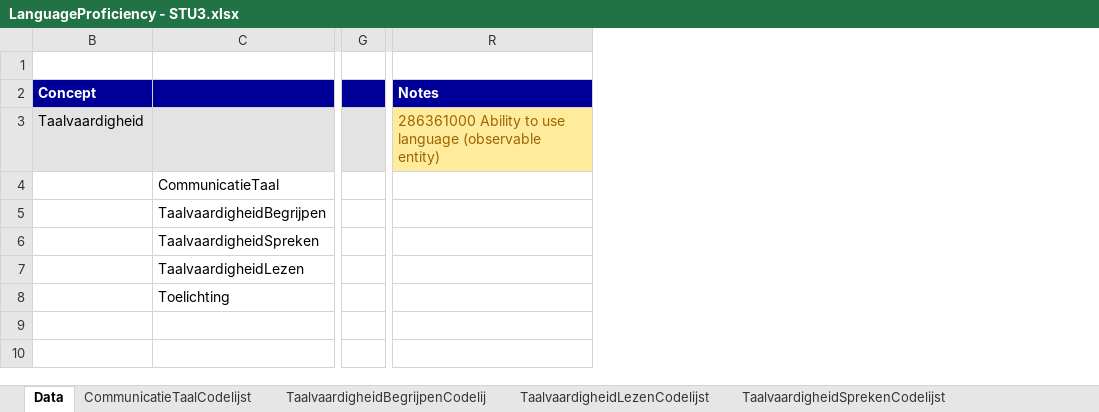
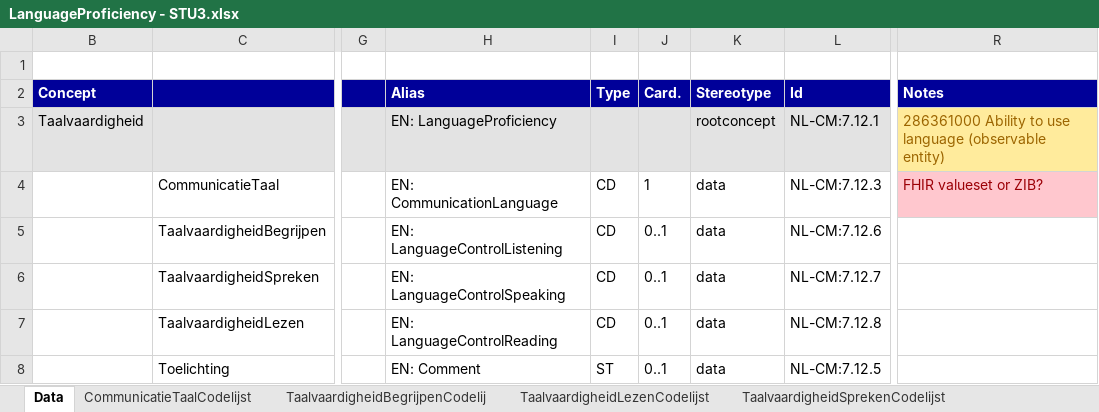
Before and after one commit to Nictiz/Nictiz-STU3-Zib2017, an Excel workbook: Mappings/LanguageProficiency - STU3.xlsx, sheet Data, drawn as a sheet; only a part is shown, gaps mark what is left out; values as stored, in another font and other column widths than the file's, no borders; the diff names each change by its address in the sheet, - before the commit and + after, or states it on an @@ line.

Commit message:
adjusted mappings

```diff
--- a/Mappings/LanguageProficiency - STU3.xlsx (sheet Data)
+++ b/Mappings/LanguageProficiency - STU3.xlsx (sheet Data)
@@ column H (Alias) unhidden, rows 3-8: EN: LanguageProficiency | EN: CommunicationLanguage | EN: LanguageControlListening | EN: LanguageControlSpeaking | EN: LanguageControlReading | EN: Comment @@
@@ column I (Type) unhidden, rows 4-8: CD | CD | CD | CD | ST @@
@@ column J (Card.) unhidden, rows 4-8: 1 | 0..1 | 0..1 | 0..1 | 0..1 @@
@@ column K (Stereotype) unhidden, rows 3-8: rootconcept | data | data | data | data | data @@
@@ column L (Id) unhidden, rows 3-8: NL-CM:7.12.1 | NL-CM:7.12.3 | NL-CM:7.12.6 | NL-CM:7.12.7 | NL-CM:7.12.8 | NL-CM:7.12.5 @@
-R4 (Notes): (empty)
+R4 (Notes): FHIR valueset or ZIB?
-R4 fill: none
+R4 fill: #FFC7CE
```
Also changed, not shown: Mappings/FamilySituation - STU3.xlsx, Mappings/FreedomrestrictingMeasures - STU3.xlsx, 1 other file.
